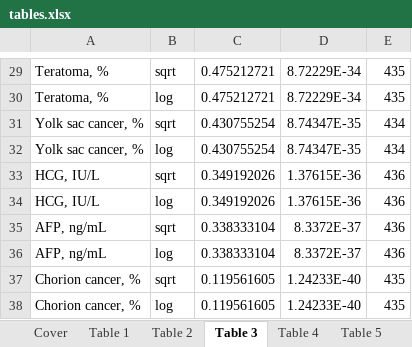
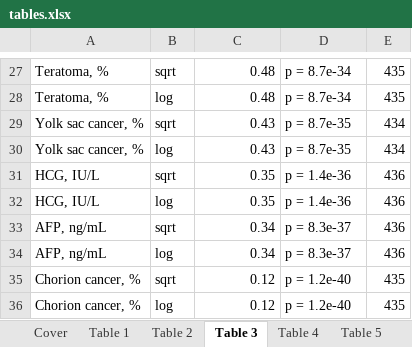
Before and after one commit to PiotrTymoszuk/TesCa_hormones, an Excel workbook: report/tables.xlsx, sheet Table 3, drawn as a sheet; only a part is shown, gaps mark what is left out; values as stored, in another font and other column widths than the file's, no borders; addresses are those after the commit; the diff covers the shown part only; the diff names each change by its address in the sheet, - before the commit and + after, or states it on an @@ line.

Commit message:
Legends for figures and tables
And a draft of the analysis report

```diff
--- a/report/tables.xlsx (sheet Table 3)
+++ b/report/tables.xlsx (sheet Table 3)
-C27:C28: 0.475212721
+C27:C28: 0.48
-D27:D28: 8.72229E-34
+D27:D28: p = 8.7e-34
-C29:C30: 0.430755254
+C29:C30: 0.43
-D29:D30: 8.74347E-35
+D29:D30: p = 8.7e-35
-C31:C32: 0.349192026
+C31:C32: 0.35
-D31:D32: 1.37615E-36
+D31:D32: p = 1.4e-36
-C33:C34: 0.338333104
+C33:C34: 0.34
-D33:D34: 8.3372E-37
+D33:D34: p = 8.3e-37
-C35:C36: 0.119561605
+C35:C36: 0.12
-D35:D36: 1.24233E-40
+D35:D36: p = 1.2e-40
```
Also changed, not shown: 1 added row, 3 removed rows and 50 edited cells elsewhere in this sheet, sheet Table 8, sheet Table 2, sheet Table 1, sheet Cover, other sheet tabs, 44 other files.
